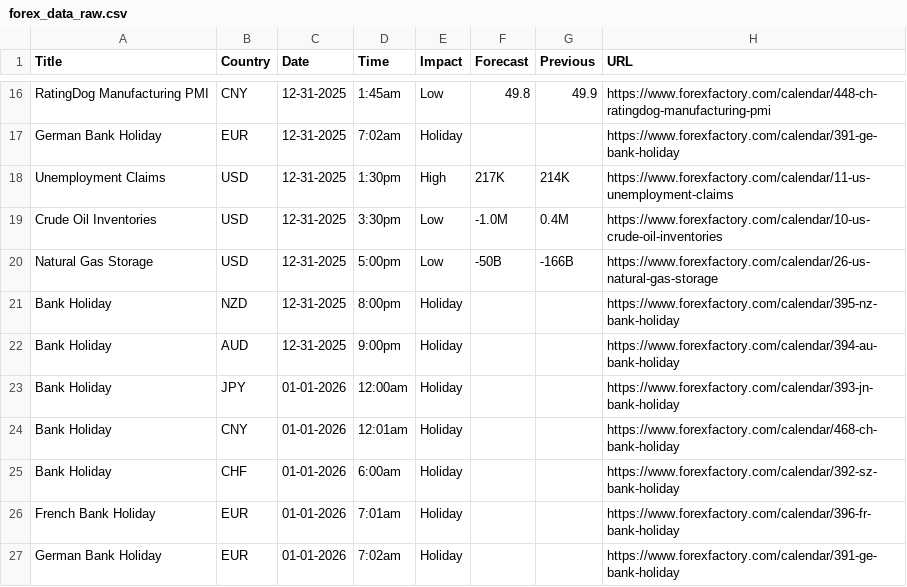
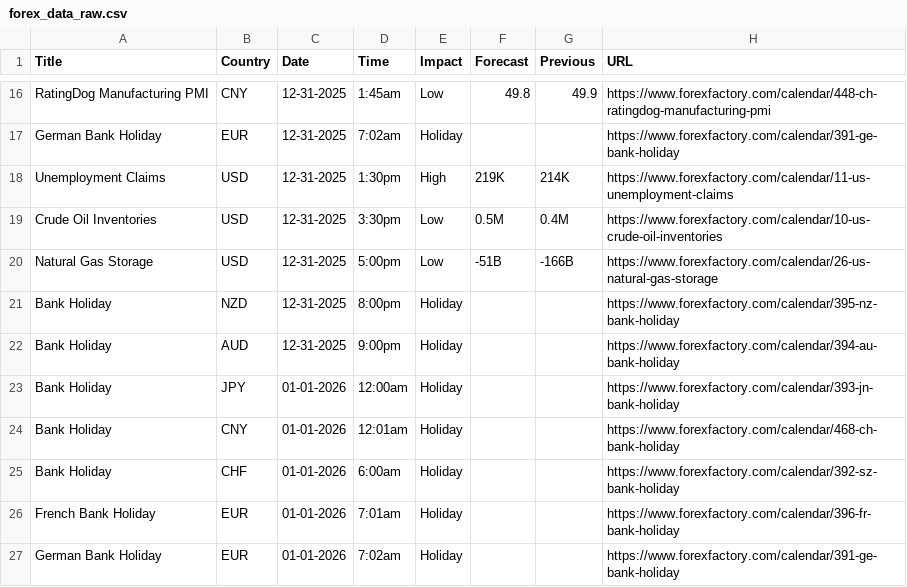
Before and after one commit to CryptoGamerDev/forex-calendar-data, a CSV file: forex_data_raw.csv, drawn as a sheet; only a part is shown, gaps mark what is left out.

```diff
--- a/forex_data_raw.csv
+++ b/forex_data_raw.csv
@@ -17,5 +17,5 @@ RatingDog Manufacturing PMI,CNY,12-31-2025,1:45am,Low,49.8,49.9,https://www.fore
 German Bank Holiday,EUR,12-31-2025,7:02am,Holiday,,,https://www.forexfactory.com/calendar/391-ge-bank-holiday
-Unemployment Claims,USD,12-31-2025,1:30pm,High,217K,214K,https://www.forexfactory.com/calendar/11-us-unemployment-claims
-Crude Oil Inventories,USD,12-31-2025,3:30pm,Low,-1.0M,0.4M,https://www.forexfactory.com/calendar/10-us-crude-oil-inventories
-Natural Gas Storage,USD,12-31-2025,5:00pm,Low,-50B,-166B,https://www.forexfactory.com/calendar/26-us-natural-gas-storage
+Unemployment Claims,USD,12-31-2025,1:30pm,High,219K,214K,https://www.forexfactory.com/calendar/11-us-unemployment-claims
+Crude Oil Inventories,USD,12-31-2025,3:30pm,Low,0.5M,0.4M,https://www.forexfactory.com/calendar/10-us-crude-oil-inventories
+Natural Gas Storage,USD,12-31-2025,5:00pm,Low,-51B,-166B,https://www.forexfactory.com/calendar/26-us-natural-gas-storage
 Bank Holiday,NZD,12-31-2025,8:00pm,Holiday,,,https://www.forexfactory.com/calendar/395-nz-bank-holiday
```
Also changed, not shown: forex_data_simple.csv.
